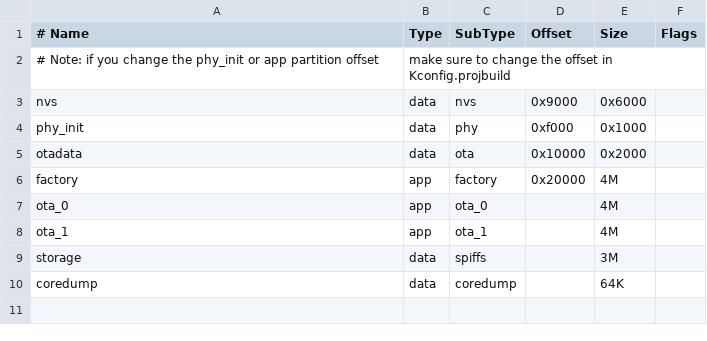
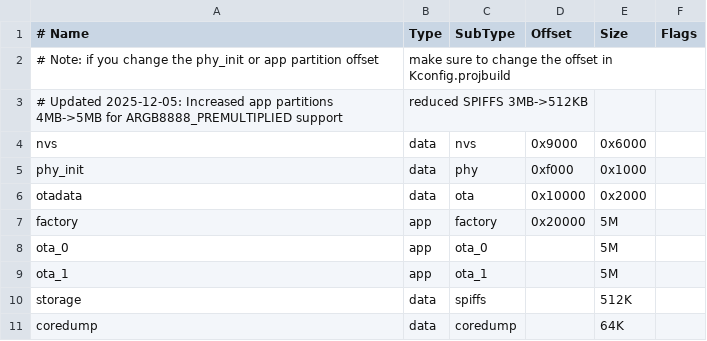
Before and after one commit to tvanfossen/greenwood-clock, a CSV file: partitions.csv, drawn as a sheet.

```diff
--- a/partitions.csv
+++ b/partitions.csv
@@ -2,2 +2,3 @@
 # Note: if you change the phy_init or app partition offset, make sure to change the offset in Kconfig.projbuild
+# Updated 2025-12-05: Increased app partitions 4MB->5MB for ARGB8888_PREMULTIPLIED support, reduced SPIFFS 3MB->512KB
 nvs,      data, nvs,     0x9000,  0x6000,
@@ -5,6 +6,6 @@ phy_init, data, phy,     0xf000,  0x1000,
 otadata,  data, ota,     0x10000, 0x2000,
-factory,  app,  factory, 0x20000, 4M,
-ota_0,    app,  ota_0,   ,        4M,
-ota_1,    app,  ota_1,   ,        4M,
-storage,  data, spiffs,  ,        3M,
+factory,  app,  factory, 0x20000, 5M,
+ota_0,    app,  ota_0,   ,        5M,
+ota_1,    app,  ota_1,   ,        5M,
+storage,  data, spiffs,  ,        512K,
 coredump, data, coredump,,        64K,
```
Also changed, not shown: 28 other files.
